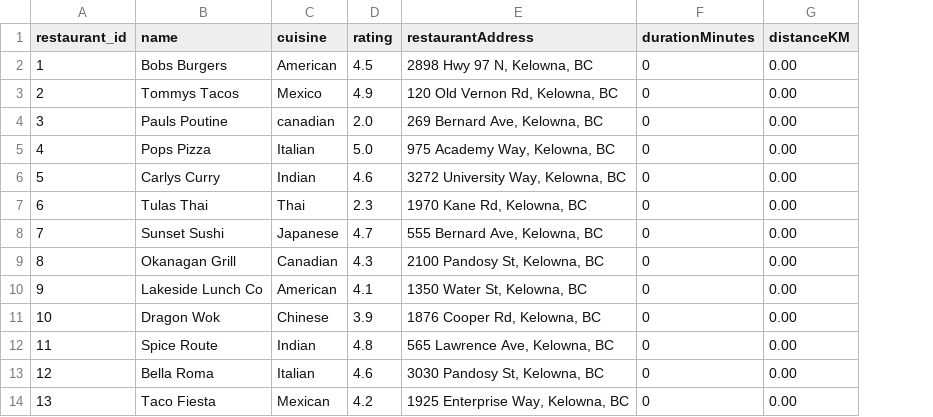
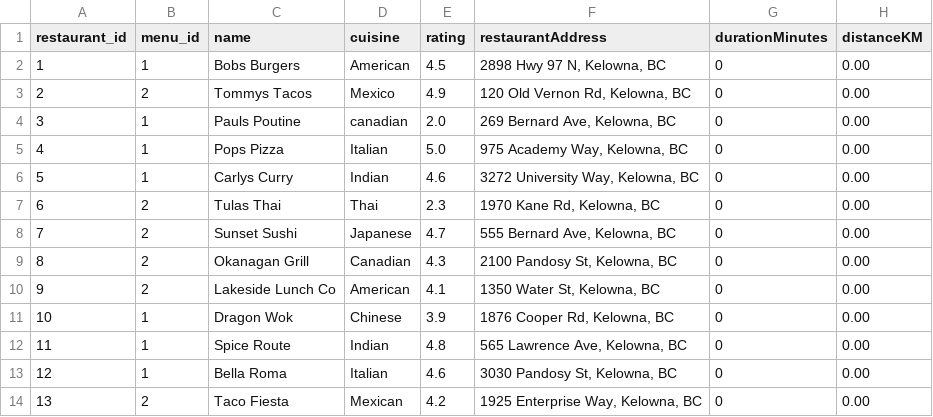
Before and after one commit to Writable04/Cosc-310, a CSV file: src/app/data/resturantData/restaurants.csv, drawn as a sheet; only a part is shown; the diff names each change by its address in the sheet, - before the commit and + after, or states it on an @@ line.

```diff
--- a/src/app/data/resturantData/restaurants.csv
+++ b/src/app/data/resturantData/restaurants.csv
+column B (menu_id), rows 2-14: 1 | 2 | 1 | 1 | 1 | 2 | 2 | 2 | 2 | 1 | 1 | 1 | 2
```
Also changed, not shown: 6 other files.
